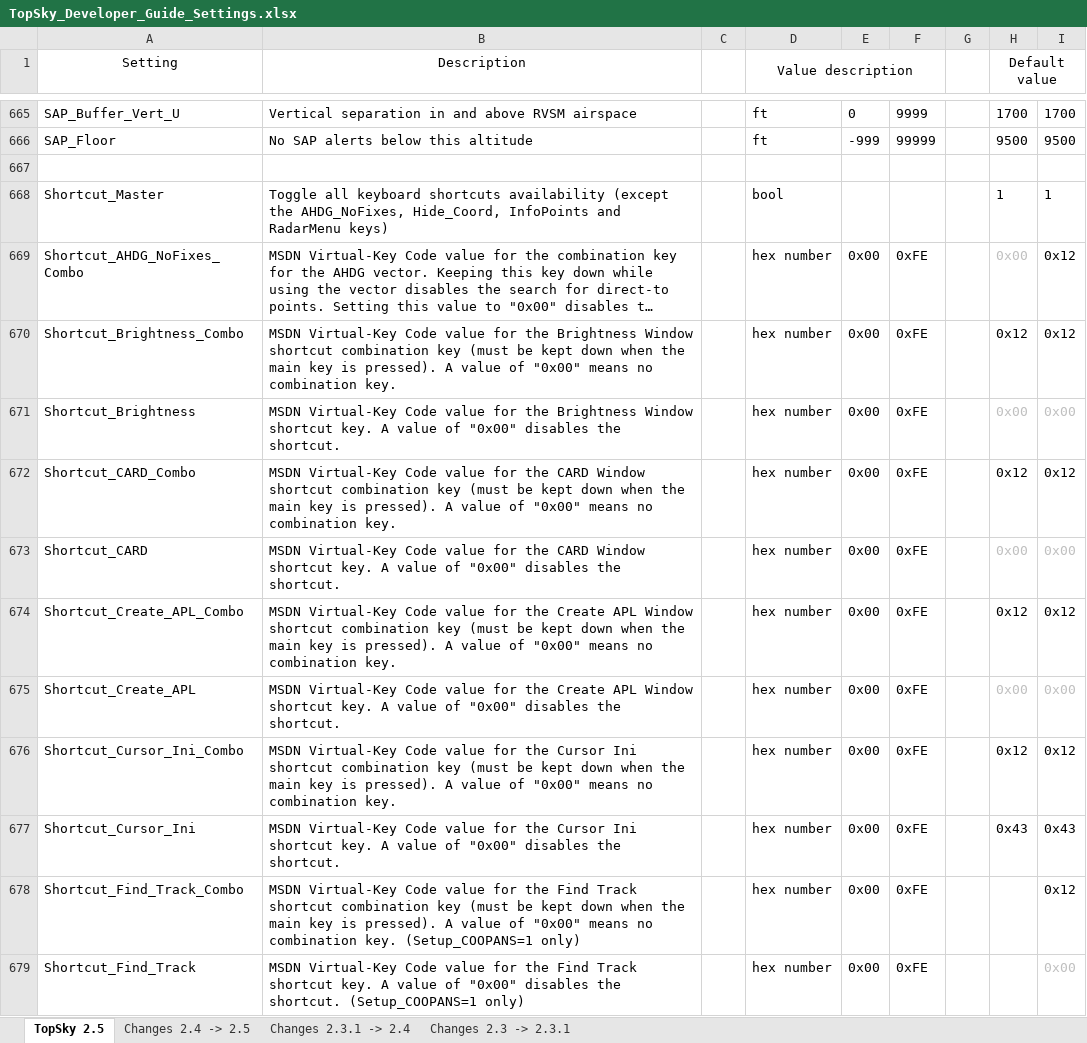
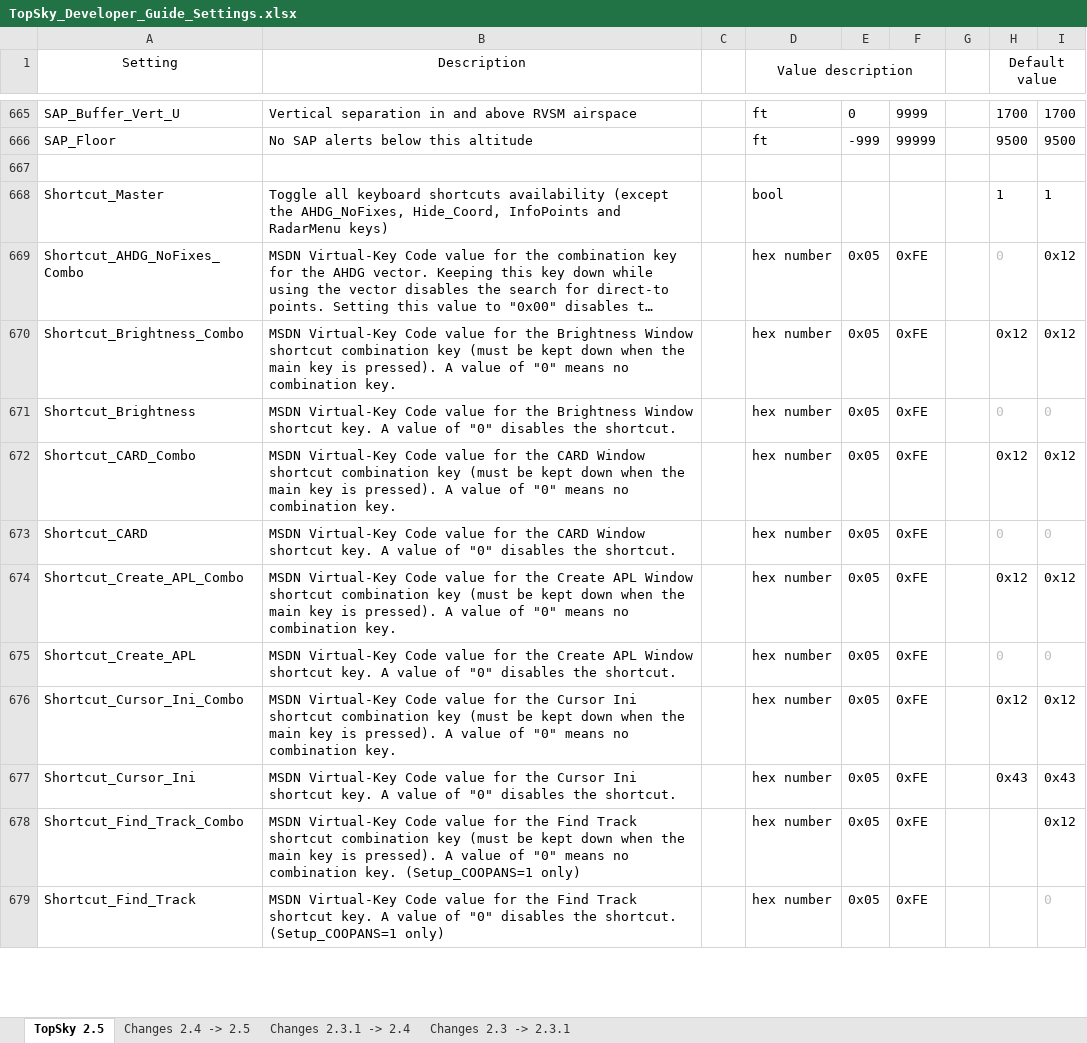
Before and after one commit to pinatacolada/topskylppc, an Excel workbook: LPPC/Plugins/topsky/Documentation/TopSky_Developer_Guide_Settings.xlsx, sheet TopSky 2.5, drawn as a sheet; only a part is shown, gaps mark what is left out; long unchanged cells end in …; values as stored, in another font and other column widths than the file's, no borders; conditional formats not drawn; the diff covers the shown part only; the diff names each change by its address in the sheet, - before the commit and + after, or states it on an @@ line.

```diff
--- a/LPPC/Plugins/topsky/Documentation/TopSky_Developer_Guide_Settings.xlsx (sheet TopSky 2.5)
+++ b/LPPC/Plugins/topsky/Documentation/TopSky_Developer_Guide_Settings.xlsx (sheet TopSky 2.5)
-E669:E679: 0x00
+E669:E679: 0x05
-H669 (Default value): 0x00
+H669 (Default value): 0
-B670 (Description): …value of "0x00" means no…
+B670 (Description): …value of "0" means no…
-B671 (Description): …value of "0x00" disables the…
+B671 (Description): …value of "0" disables the…
-H671 (Default value): 0x00
+H671 (Default value): 0
-I671: 0x00
+I671: 0
-B672 (Description): …value of "0x00" means no…
+B672 (Description): …value of "0" means no…
-B673 (Description): …value of "0x00" disables the…
+B673 (Description): …value of "0" disables the…
-H673 (Default value): 0x00
+H673 (Default value): 0
-I673: 0x00
+I673: 0
-B674 (Description): …value of "0x00" means no…
+B674 (Description): …value of "0" means no…
-B675 (Description): …value of "0x00" disables the…
+B675 (Description): …value of "0" disables the…
-H675 (Default value): 0x00
+H675 (Default value): 0
-I675: 0x00
+I675: 0
-B676 (Description): …value of "0x00" means no…
+B676 (Description): …value of "0" means no…
-B677 (Description): …value of "0x00" disables the…
+B677 (Description): …value of "0" disables the…
-B678 (Description): …value of "0x00" means no…
+B678 (Description): …value of "0" means no…
-B679 (Description): …value of "0x00" disables the…
+B679 (Description): …value of "0" disables the…
-I679: 0x00
+I679: 0
```
Also changed, not shown: 133 edited cells elsewhere in this sheet, 4 other files.
